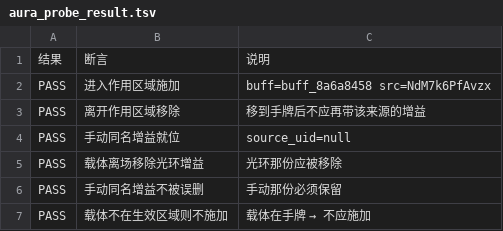
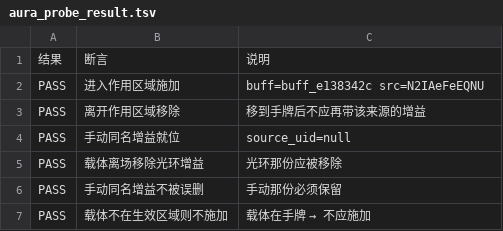
Before and after one commit to xwd991128-ux/TCG2, a TSV file: tools/aura_probe_result.tsv, drawn as a sheet.

```diff
--- a/tools/aura_probe_result.tsv
+++ b/tools/aura_probe_result.tsv
@@ -1,3 +1,3 @@
 结果	断言	说明
-PASS	进入作用区域施加	buff=buff_8a6a8458 src=NdM7k6PfAvzx
+PASS	进入作用区域施加	buff=buff_e138342c src=N2IAeFeEQNU
 PASS	离开作用区域移除	移到手牌后不应再带该来源的增益
```
Also changed, not shown: tools/audit_trigger_target_freq.tsv, tools/aura_cost_result.tsv, 19 other files.
